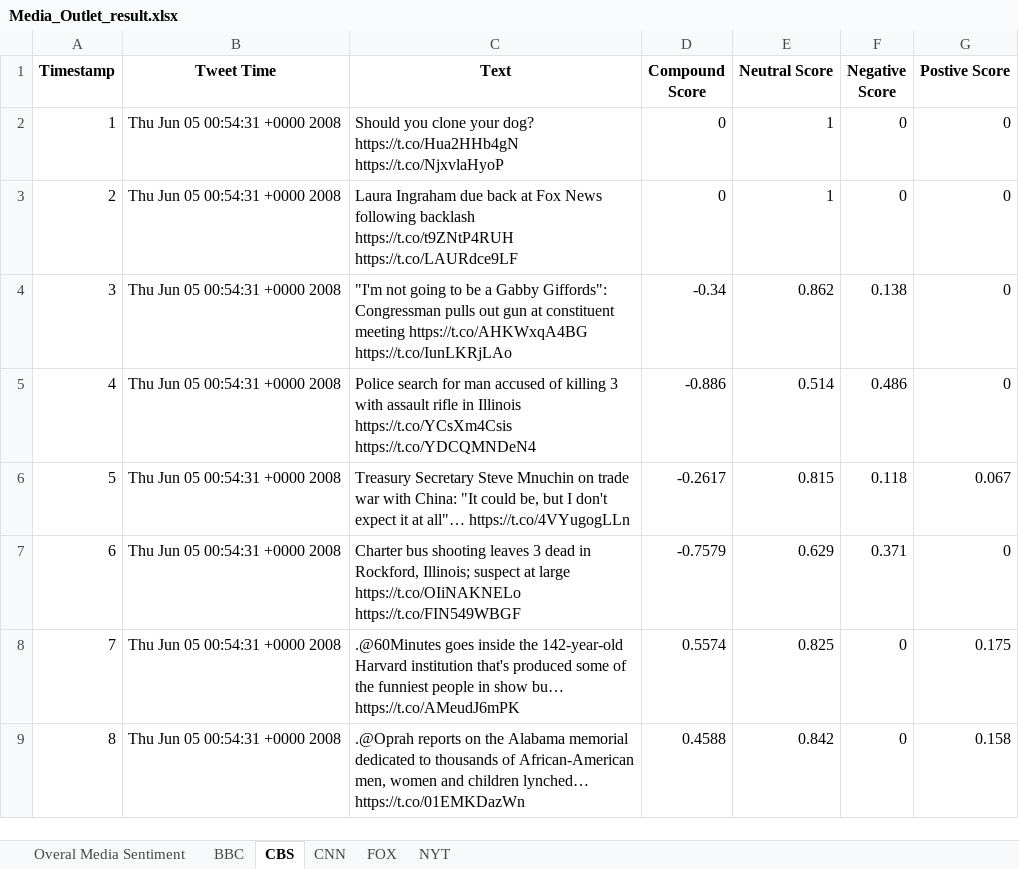
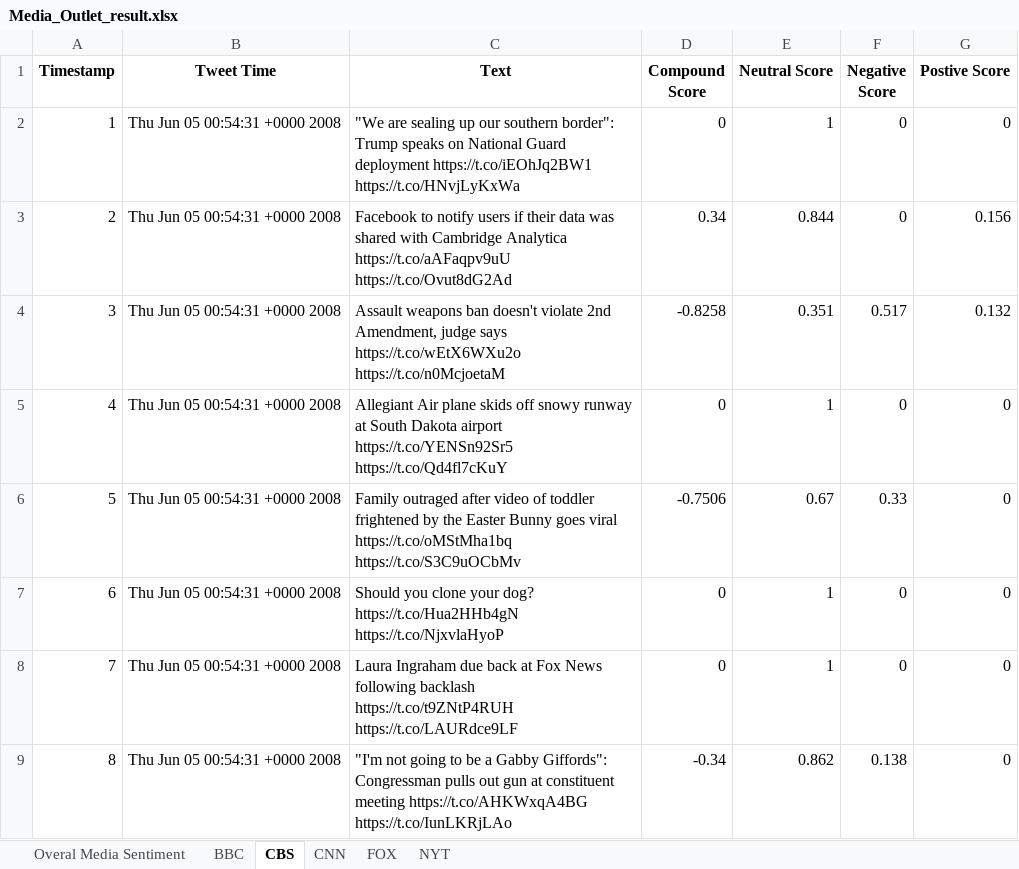
Before and after one commit to sinancengiz/social_analitics, an Excel workbook: Media_Outlet_result.xlsx, sheet CBS, drawn as a sheet; only a part is shown; values as stored, in another font and other column widths than the file's, no borders; the diff covers the shown part only; the diff names each change by its address in the sheet, - before the commit and + after, or states it on an @@ line.

```diff
--- a/Media_Outlet_result.xlsx (sheet CBS)
+++ b/Media_Outlet_result.xlsx (sheet CBS)
-C2 (Text): Should you clone your dog? https://t.co/Hua2HHb4gN https://t.co/NjxvlaHyoP
+C2 (Text): "We are sealing up our southern border": Trump speaks on National Guard deployment https://t.co/iEOhJq2BW1 https://t.co/HNvjLyKxWa
-C3 (Text): Laura Ingraham due back at Fox News following backlash https://t.co/t9ZNtP4RUH https://t.co/LAURdce9LF
+C3 (Text): Facebook to notify users if their data was shared with Cambridge Analytica https://t.co/aAFaqpv9uU https://t.co/Ovut8dG2Ad
-D3 (Compound Score): 0
+D3 (Compound Score): 0.34
-E3 (Neutral Score): 1
+E3 (Neutral Score): 0.844
-G3 (Postive Score): 0
+G3 (Postive Score): 0.156
-C4 (Text): "I'm not going to be a Gabby Giffords": Congressman pulls out gun at constituent meeting https://t.co/AHKWxqA4BG https://t.co/IunLKRjLAo
+C4 (Text): Assault weapons ban doesn't violate 2nd Amendment, judge says https://t.co/wEtX6WXu2o https://t.co/n0McjoetaM
-D4 (Compound Score): -0.34
+D4 (Compound Score): -0.8258
-E4 (Neutral Score): 0.862
+E4 (Neutral Score): 0.351
-F4 (Negative Score): 0.138
+F4 (Negative Score): 0.517
-G4 (Postive Score): 0
+G4 (Postive Score): 0.132
-C5 (Text): Police search for man accused of killing 3 with assault rifle in Illinois https://t.co/YCsXm4Csis https://t.co/YDCQMNDeN4
+C5 (Text): Allegiant Air plane skids off snowy runway at South Dakota airport https://t.co/YENSn92Sr5 https://t.co/Qd4fl7cKuY
-D5 (Compound Score): -0.886
+D5 (Compound Score): 0
-E5 (Neutral Score): 0.514
+E5 (Neutral Score): 1
-F5 (Negative Score): 0.486
+F5 (Negative Score): 0
-C6 (Text): Treasury Secretary Steve Mnuchin on trade war with China: "It could be, but I don't expect it at all"… https://t.co/4VYugogLLn
+C6 (Text): Family outraged after video of toddler frightened by the Easter Bunny goes viral https://t.co/oMStMha1bq https://t.co/S3C9uOCbMv
-D6 (Compound Score): -0.2617
+D6 (Compound Score): -0.7506
-E6 (Neutral Score): 0.815
+E6 (Neutral Score): 0.67
-F6 (Negative Score): 0.118
+F6 (Negative Score): 0.33
-G6 (Postive Score): 0.067
+G6 (Postive Score): 0
-C7 (Text): Charter bus shooting leaves 3 dead in Rockford, Illinois; suspect at large https://t.co/OIiNAKNELo https://t.co/FIN549WBGF
+C7 (Text): Should you clone your dog? https://t.co/Hua2HHb4gN https://t.co/NjxvlaHyoP
-D7 (Compound Score): -0.7579
+D7 (Compound Score): 0
-E7 (Neutral Score): 0.629
+E7 (Neutral Score): 1
-F7 (Negative Score): 0.371
+F7 (Negative Score): 0
-C8 (Text): .@60Minutes goes inside the 142-year-old Harvard institution that's produced some of the funniest people in show bu… https://t.co/AMeudJ6mPK
+C8 (Text): Laura Ingraham due back at Fox News following backlash https://t.co/t9ZNtP4RUH https://t.co/LAURdce9LF
-D8 (Compound Score): 0.5574
+D8 (Compound Score): 0
-E8 (Neutral Score): 0.825
+E8 (Neutral Score): 1
-G8 (Postive Score): 0.175
+G8 (Postive Score): 0
-C9 (Text): .@Oprah reports on the Alabama memorial dedicated to thousands of African-American men, women and children lynched… https://t.co/01EMKDazWn
+C9 (Text): "I'm not going to be a Gabby Giffords": Congressman pulls out gun at constituent meeting https://t.co/AHKWxqA4BG https://t.co/IunLKRjLAo
-D9 (Compound Score): 0.4588
+D9 (Compound Score): -0.34
-E9 (Neutral Score): 0.842
+E9 (Neutral Score): 0.862
-F9 (Negative Score): 0
+F9 (Negative Score): 0.138
-G9 (Postive Score): 0.158
+G9 (Postive Score): 0
```
Also changed, not shown: 377 edited cells elsewhere in this sheet, sheet NYT, sheet FOX, sheet CNN, sheet Overal Media Sentiment, 7 other files.
